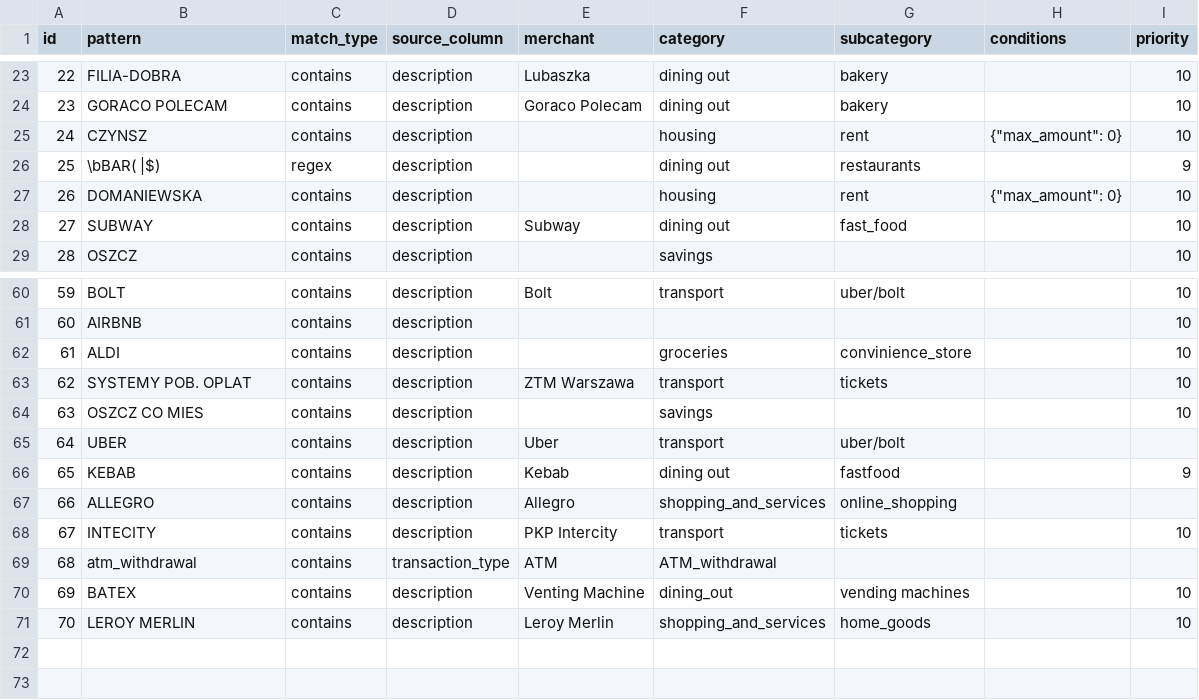
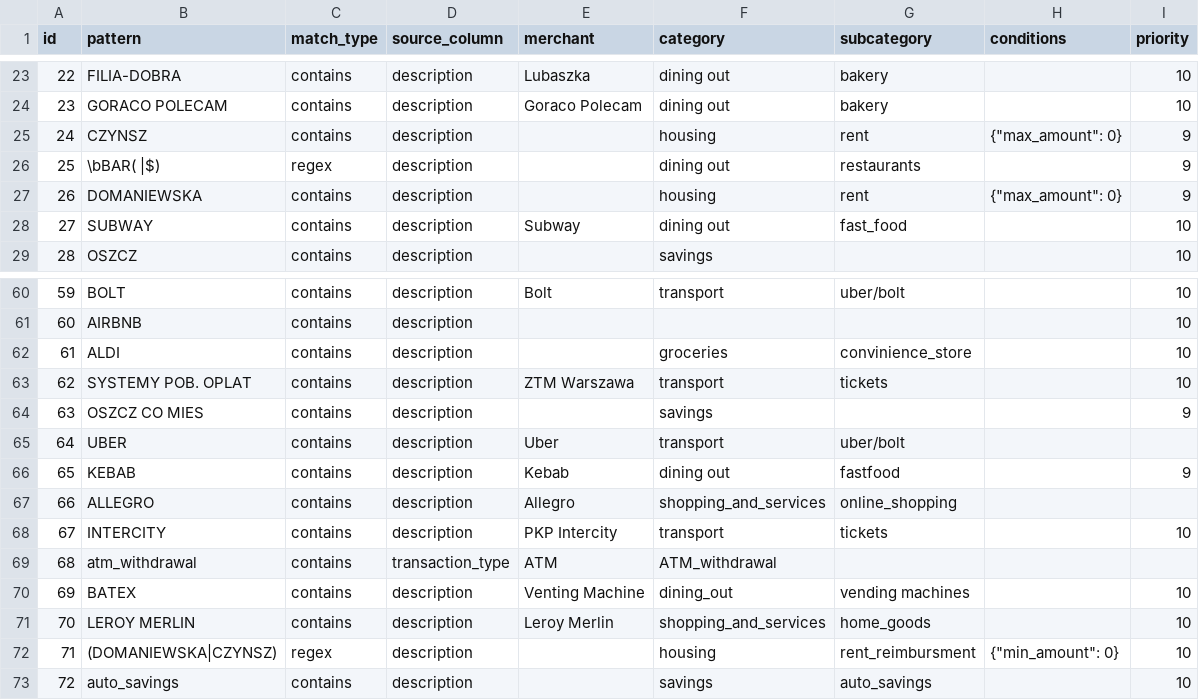
Before and after one commit to terleckimaciej/expensior, a CSV file: data/rules.csv, drawn as a sheet; only a part is shown, gaps mark what is left out.

```diff
--- a/data/rules.csv
+++ b/data/rules.csv
@@ -24,5 +24,5 @@ id,pattern,match_type,source_column,merchant,category,subcategory,conditions,pri
 23,GORACO POLECAM,contains,description,Goraco Polecam,dining out,bakery,,10
-24,CZYNSZ,contains,description,,housing,rent,"{""max_amount"": 0}",10
+24,CZYNSZ,contains,description,,housing,rent,"{""max_amount"": 0}",9
 25,\bBAR( |$),regex,description,,dining out,restaurants,,9
-26,DOMANIEWSKA,contains,description,,housing,rent,"{""max_amount"": 0}",10
+26,DOMANIEWSKA,contains,description,,housing,rent,"{""max_amount"": 0}",9
 27,SUBWAY,contains,description,Subway,dining out,fast_food,,10
@@ -63,3 +63,3 @@ id,pattern,match_type,source_column,merchant,category,subcategory,conditions,pri
 62,SYSTEMY POB. OPLAT,contains,description,ZTM Warszawa,transport,tickets,,10
-63,OSZCZ CO MIES,contains,description,,savings,,,10
+63,OSZCZ CO MIES,contains,description,,savings,,,9
 64,UBER,contains,description,Uber,transport,uber/bolt,,
@@ -67,3 +67,3 @@ id,pattern,match_type,source_column,merchant,category,subcategory,conditions,pri
 66,ALLEGRO,contains,description,Allegro,shopping_and_services,online_shopping,,
-67,INTECITY,contains,description,PKP Intercity,transport,tickets,,10
+67,INTERCITY,contains,description,PKP Intercity,transport,tickets,,10
 68,atm_withdrawal,contains,transaction_type,ATM,ATM_withdrawal,,,
@@ -71 +71,3 @@ id,pattern,match_type,source_column,merchant,category,subcategory,conditions,pri
 70,LEROY MERLIN,contains,description,Leroy Merlin,shopping_and_services,home_goods,,10
+71,(DOMANIEWSKA|CZYNSZ),regex,description,,housing ,rent_reimbursment,"{""min_amount"": 0}",10
+72,auto_savings,contains,description,,savings,auto_savings,,10
```
Also changed, not shown: 5 other files.
